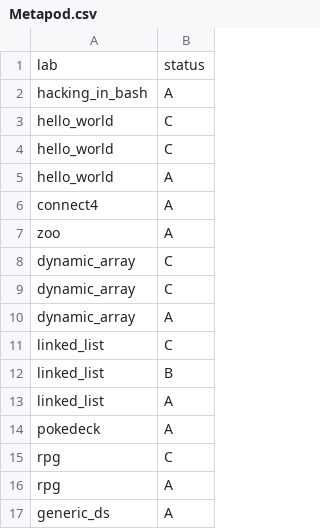
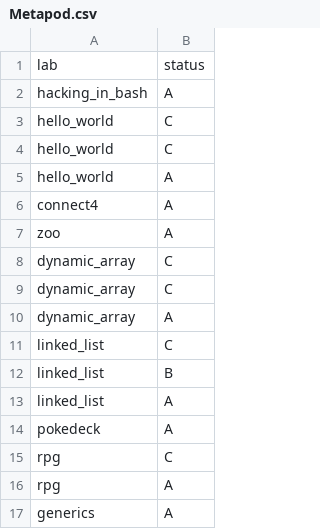
Before and after one commit to ptal/pf2-summer-2023, a CSV file: Metapod.csv, drawn as a sheet.

Commit message:
fix review

```diff
--- a/Metapod.csv
+++ b/Metapod.csv
@@ -16,2 +16,2 @@ rpg, C
 rpg, A
-generic_ds, A
+generics, A
```
